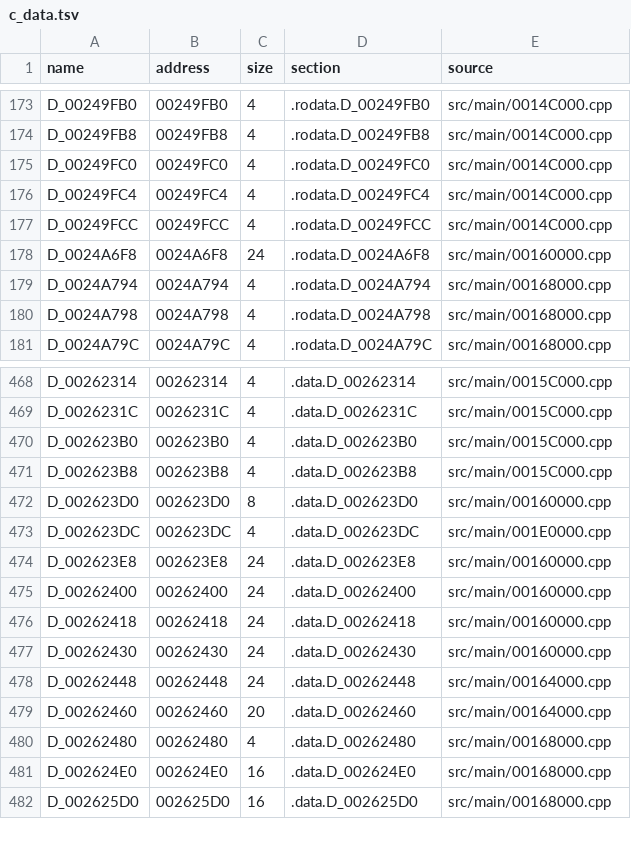
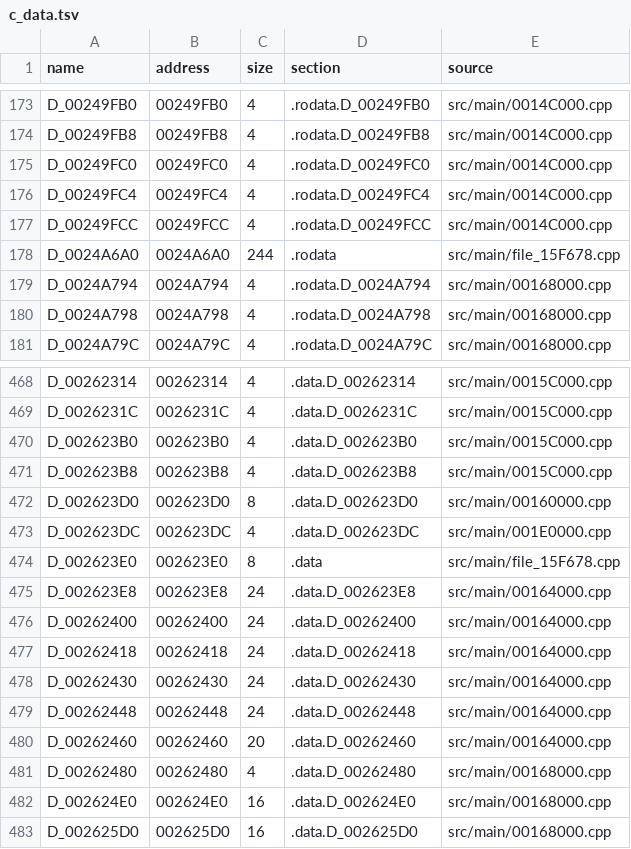
Before and after one commit to OpenThievius/sly1-decomp, a TSV file: config/us/c_data.tsv, drawn as a sheet; only a part is shown, gaps mark what is left out.

```diff
--- a/config/us/c_data.tsv
+++ b/config/us/c_data.tsv
@@ -177,3 +177,3 @@ D_00249FC4	00249FC4	4	.rodata.D_00249FC4	src/main/0014C000.cpp
 D_00249FCC	00249FCC	4	.rodata.D_00249FCC	src/main/0014C000.cpp
-D_0024A6F8	0024A6F8	24	.rodata.D_0024A6F8	src/main/00160000.cpp
+D_0024A6A0	0024A6A0	244	.rodata	src/main/file_15F678.cpp
 D_0024A794	0024A794	4	.rodata.D_0024A794	src/main/00168000.cpp
@@ -473,6 +473,7 @@ D_002623D0	002623D0	8	.data.D_002623D0	src/main/00160000.cpp
 D_002623DC	002623DC	4	.data.D_002623DC	src/main/001E0000.cpp
-D_002623E8	002623E8	24	.data.D_002623E8	src/main/00160000.cpp
-D_00262400	00262400	24	.data.D_00262400	src/main/00160000.cpp
-D_00262418	00262418	24	.data.D_00262418	src/main/00160000.cpp
-D_00262430	00262430	24	.data.D_00262430	src/main/00160000.cpp
+D_002623E0	002623E0	8	.data	src/main/file_15F678.cpp
+D_002623E8	002623E8	24	.data.D_002623E8	src/main/00164000.cpp
+D_00262400	00262400	24	.data.D_00262400	src/main/00164000.cpp
+D_00262418	00262418	24	.data.D_00262418	src/main/00164000.cpp
+D_00262430	00262430	24	.data.D_00262430	src/main/00164000.cpp
 D_00262448	00262448	24	.data.D_00262448	src/main/00164000.cpp
```
Also changed, not shown: 1 other file.
